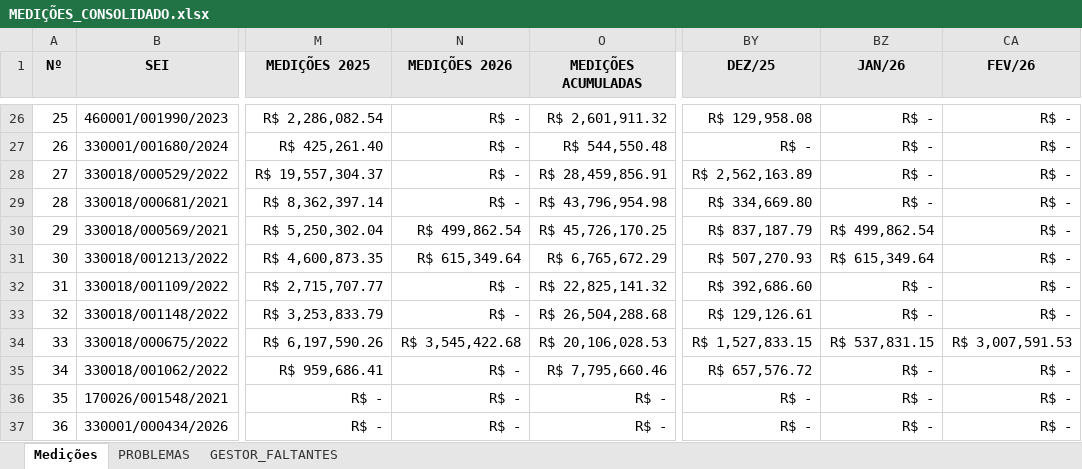
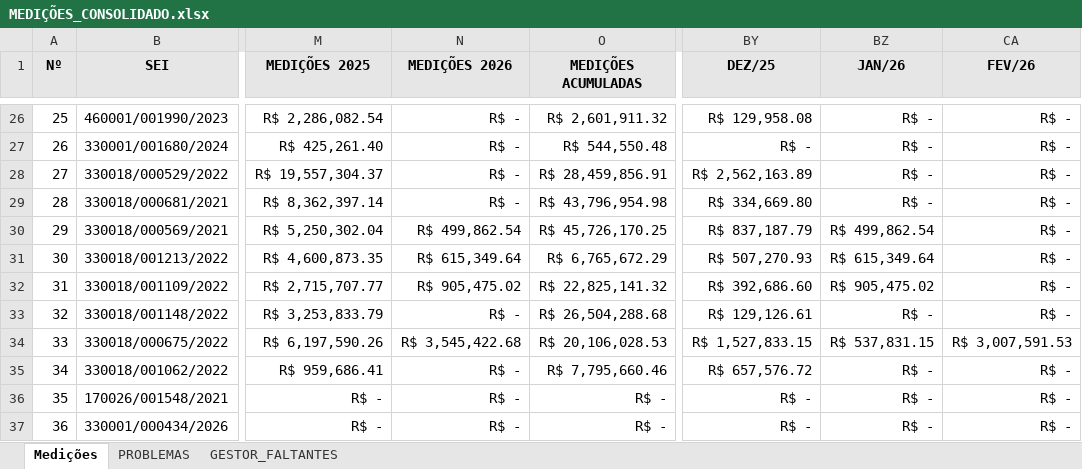
Before and after one commit to flavioalmeidamatos/MEDICOES, an Excel workbook: MEDIÇÕES_CONSOLIDADO.xlsx, sheet Medições, drawn as a sheet; only a part is shown, gaps mark what is left out; values as stored, in another font and other column widths than the file's, no borders; the diff names each change by its address in the sheet, - before the commit and + after, or states it on an @@ line.

```diff
--- a/MEDIÇÕES_CONSOLIDADO.xlsx (sheet Medições)
+++ b/MEDIÇÕES_CONSOLIDADO.xlsx (sheet Medições)
-N32 (MEDIÇÕES 2026): R$ -
+N32 (MEDIÇÕES 2026): R$ 905,475.02
-BZ32 (JAN/26): R$ -
+BZ32 (JAN/26): R$ 905,475.02
```
Also changed, not shown: BASE.xlsx.
